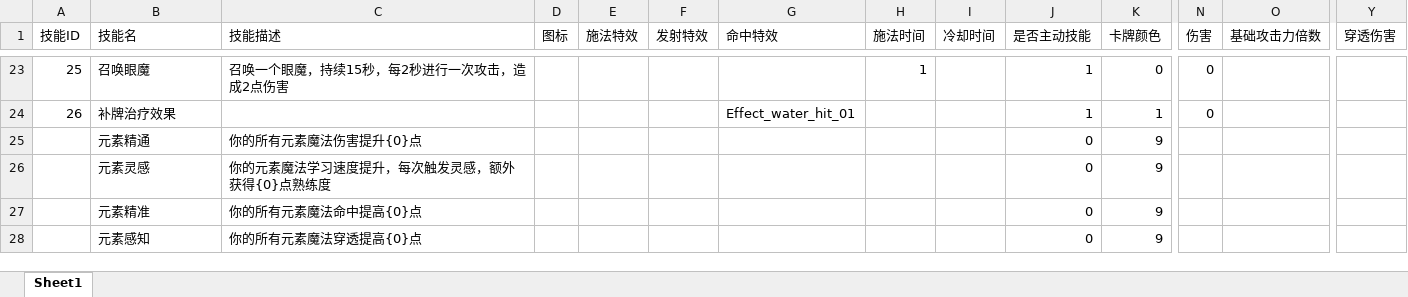
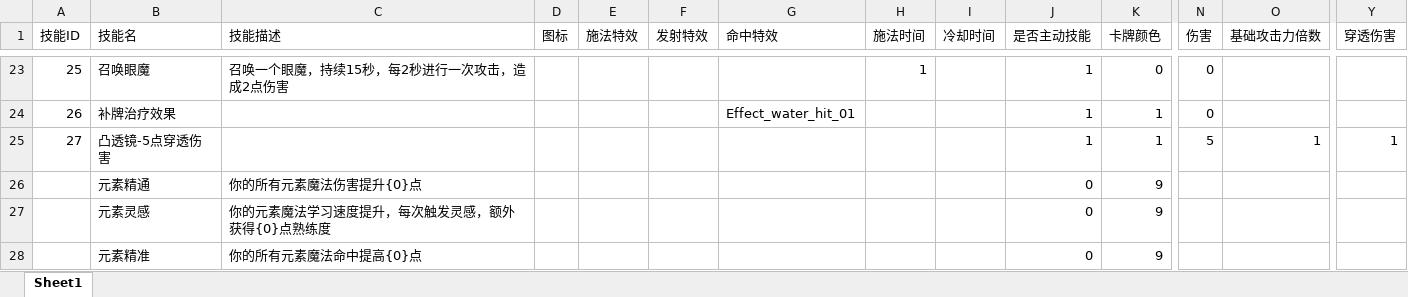
Before and after one commit to heizmoon/MagicPlay, an Excel workbook: Client/Assets/Data/Skill.xlsx, sheet Sheet1, drawn as a sheet; only a part is shown, gaps mark what is left out; the shorter side is filled out with more unchanged rows; values as stored, in another font and other column widths than the file's, no borders; rows hold the shown columns only; the diff names each change by its address in the sheet, - before the commit and + after, or states it on an @@ line.

```diff
--- a/Client/Assets/Data/Skill.xlsx (sheet Sheet1)
+++ b/Client/Assets/Data/Skill.xlsx (sheet Sheet1)
+row 25: 27 | 凸透镜-5点穿透伤害 |  |  |  |  |  |  |  | 1 | 1 | 5 | 1 | 1
```
Also changed, not shown: Client/Assets/Data/Ability.xlsx, Client/Assets/Data/MonsterType.xlsx, 8 other files.
